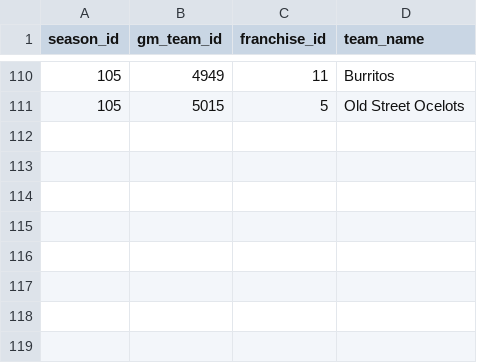
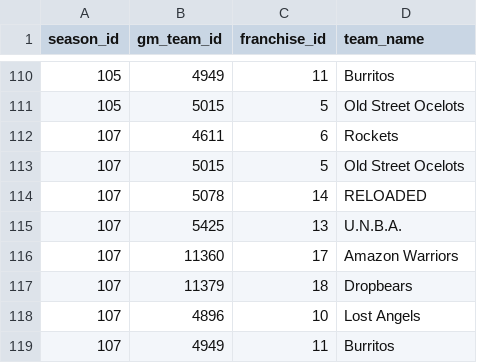
Before and after one commit to zilupe/unicorn, a CSV file: unicorn/data/franchise_seasons.csv, drawn as a sheet; only a part is shown, gaps mark what is left out; the diff names each change by its address in the sheet, - before the commit and + after, or states it on an @@ line.

Commit message:
* Print three levels of locals on exception * Handle zeroes in averages calculations * Update for Winter 2018 season

```diff
--- a/unicorn/data/franchise_seasons.csv
+++ b/unicorn/data/franchise_seasons.csv
+row 112: 107 | 4611 | 6 | Rockets
+row 113: 107 | 5015 | 5 | Old Street Ocelots
+row 114: 107 | 5078 | 14 | RELOADED
+row 115: 107 | 5425 | 13 | U.N.B.A.
+row 116: 107 | 11360 | 17 | Amazon Warriors
+row 117: 107 | 11379 | 18 | Dropbears
+row 118: 107 | 4896 | 10 | Lost Angels
+row 119: 107 | 4949 | 11 | Burritos
```
Also changed, not shown: unicorn/data/franchises.csv, 4 other files.
